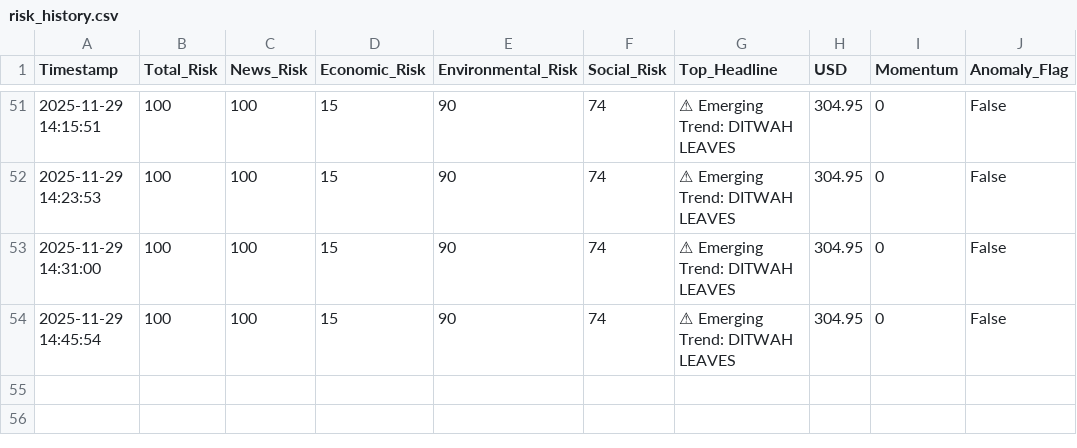
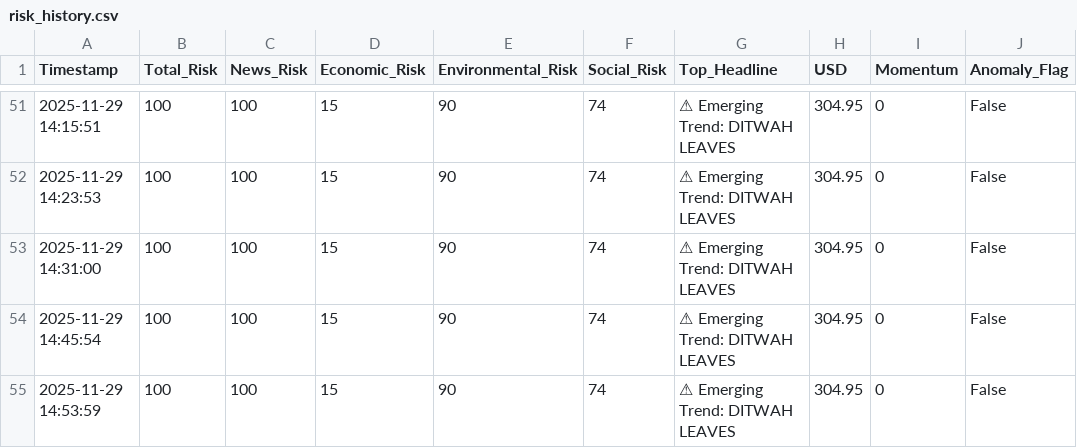
Before and after one commit to usmaanimran/vita_lk, a CSV file: data/risk_history.csv, drawn as a sheet; only a part is shown, gaps mark what is left out; the diff names each change by its address in the sheet, - before the commit and + after, or states it on an @@ line.

Commit message:
DATA UPDATE: Sat Nov 29 14:53:59 +0530 2025

```diff
--- a/data/risk_history.csv
+++ b/data/risk_history.csv
+row 55: 2025-11-29 14:53:59 | 100 | 100 | 15 | 90 | 74 | ⚠ Emerging Trend: DITWAH LEAVES | 304.95 | 0 | False
```
Also changed, not shown: data/daily_news_scan.csv, 1 other file.
